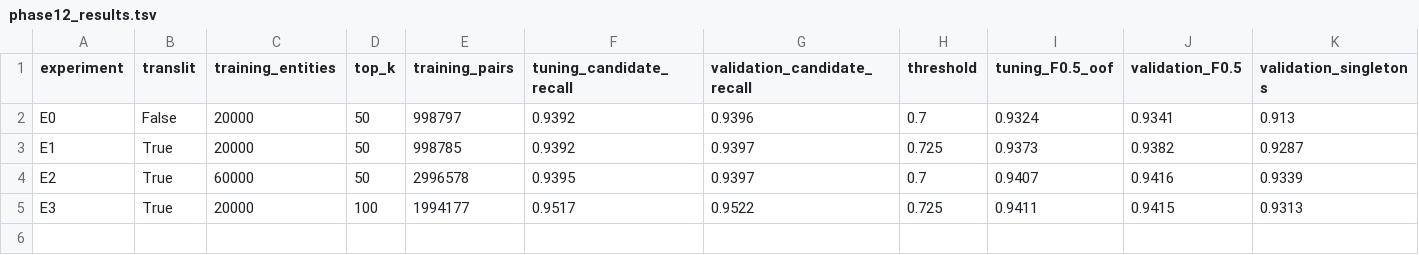
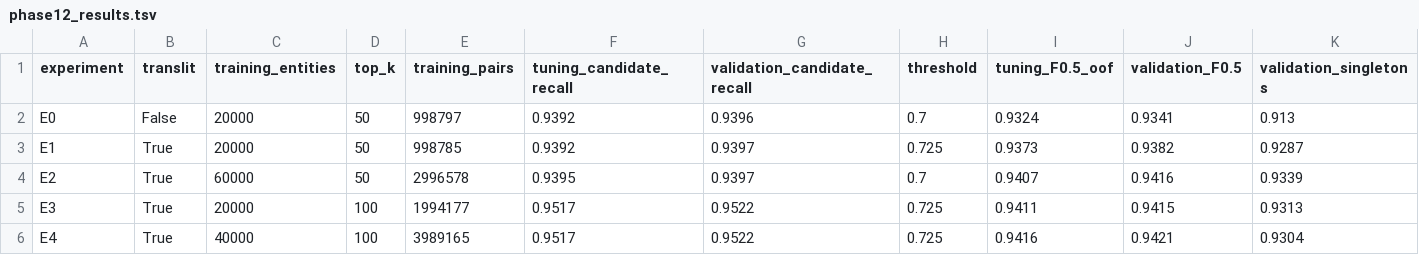
Before and after one commit to manoj101918/ml-_challange, a TSV file: experiments/phase12_results.tsv, drawn as a sheet; only a part is shown; rows hold the shown columns only; the diff names each change by its address in the sheet, - before the commit and + after, or states it on an @@ line.

```diff
--- a/experiments/phase12_results.tsv
+++ b/experiments/phase12_results.tsv
+row 6: E4 | True | 40000 | 100 | 3989165 | 0.9517 | 0.9522 | 0.725 | 0.9416 | 0.9421 | 0.9304
```
Also changed, not shown: 14 other files.
